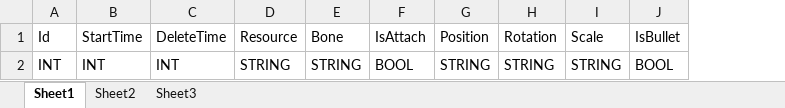
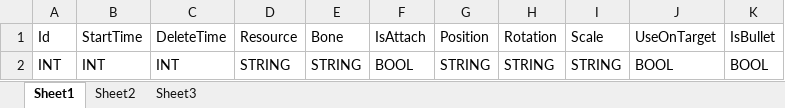
Before and after one commit to CNC-Not-Coder/RPGSkill, an Excel workbook: RPGSkill/Tools/TableTools/Tables/Excel/Skill/Tab_EffectData.xlsx, sheet Sheet1, drawn as a sheet; values as stored, in another font and other column widths than the file's, no borders; the diff names each change by its address in the sheet, - before the commit and + after, or states it on an @@ line.

```diff
--- a/RPGSkill/Tools/TableTools/Tables/Excel/Skill/Tab_EffectData.xlsx (sheet Sheet1)
+++ b/RPGSkill/Tools/TableTools/Tables/Excel/Skill/Tab_EffectData.xlsx (sheet Sheet1)
+column J, rows 1-2: UseOnTarget | BOOL
```
Also changed, not shown: RPGSkill/Tools/TableTools/Tables/Excel/Skill/Tab_BufferData.xlsx, 20 other files.
